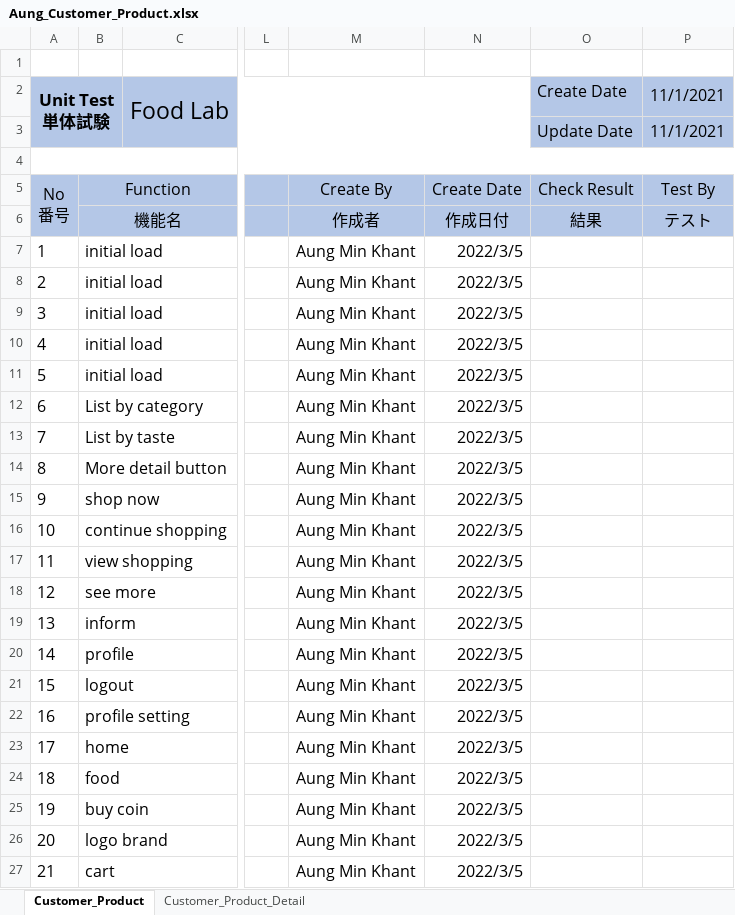
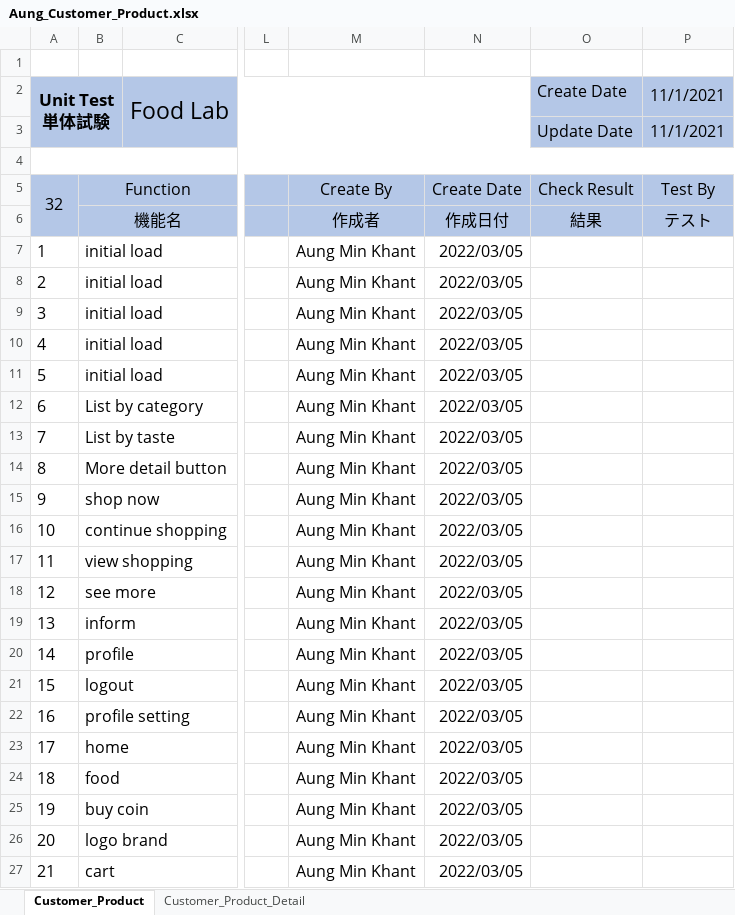
Before and after one commit to LK1130/foodlabTesting, an Excel workbook: customer/Aung_Customer_Product.xlsx, sheet Customer_Product, drawn as a sheet; only a part is shown, gaps mark what is left out; values as stored, in another font and other column widths than the file's, no borders; ↵ is a line break in a cell; the diff names each change by its address in the sheet, - before the commit and + after, or states it on an @@ line.

```diff
--- a/customer/Aung_Customer_Product.xlsx (sheet Customer_Product)
+++ b/customer/Aung_Customer_Product.xlsx (sheet Customer_Product)
-A5: No ↵ 番号
+A5: 32
-N7:N27: 2022/3/5
+N7:N27: 2022/03/05
```
Also changed, not shown: sheet Customer_Product_Detail, 1 other file.
